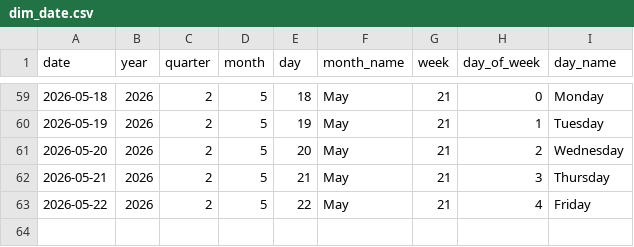
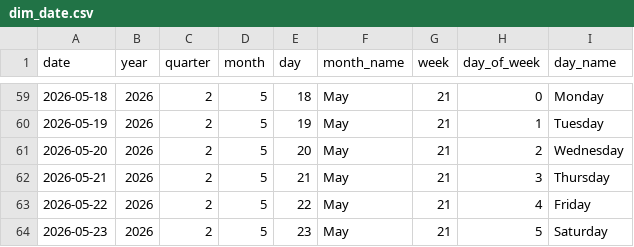
Before and after one commit to Tharindu-Senanayake/cryptocurrency-analysis-dashboard, a CSV file: output/tables/dim_date.csv, drawn as a sheet; only a part is shown, gaps mark what is left out; the diff names each change by its address in the sheet, - before the commit and + after, or states it on an @@ line.

```diff
--- a/output/tables/dim_date.csv
+++ b/output/tables/dim_date.csv
+row 64: 2026-05-23 | 2026 | 2 | 5 | 23 | May | 21 | 5 | Saturday
```
Also changed, not shown: output/tables/fact_coin_prices.csv, output/tables/fact_global_market.csv, 1 other file.
